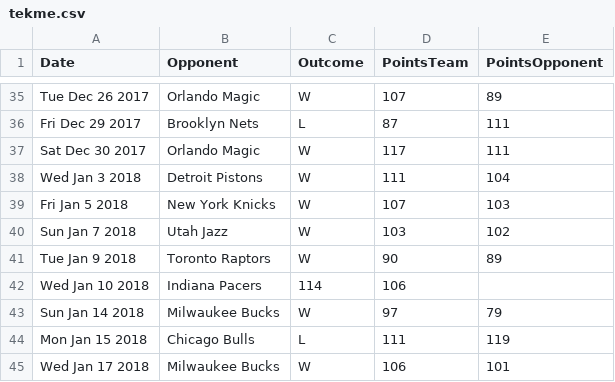
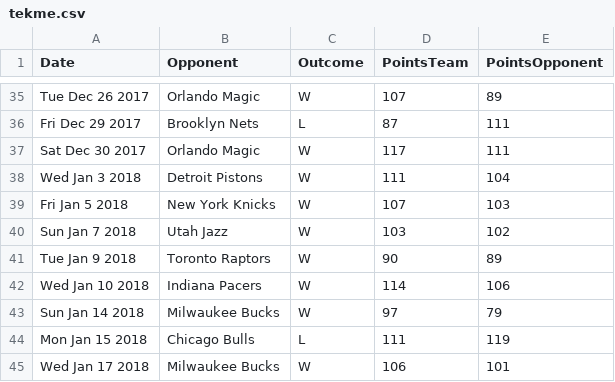
Before and after one commit to dimes123/kosarkaska-ekipa, a CSV file: Podatki/tekme.csv, drawn as a sheet; only a part is shown, gaps mark what is left out.

Commit message:
popravljena baza

```diff
--- a/Podatki/tekme.csv
+++ b/Podatki/tekme.csv
@@ -41,3 +41,3 @@ Sun Jan 7 2018,Utah Jazz,W,103,102
 Tue Jan 9 2018,Toronto Raptors,W,90,89
-Wed Jan 10 2018,Indiana Pacers,114,106
+Wed Jan 10 2018,Indiana Pacers,W,114,106
 Sun Jan 14 2018,Milwaukee Bucks,W,97,79
```
